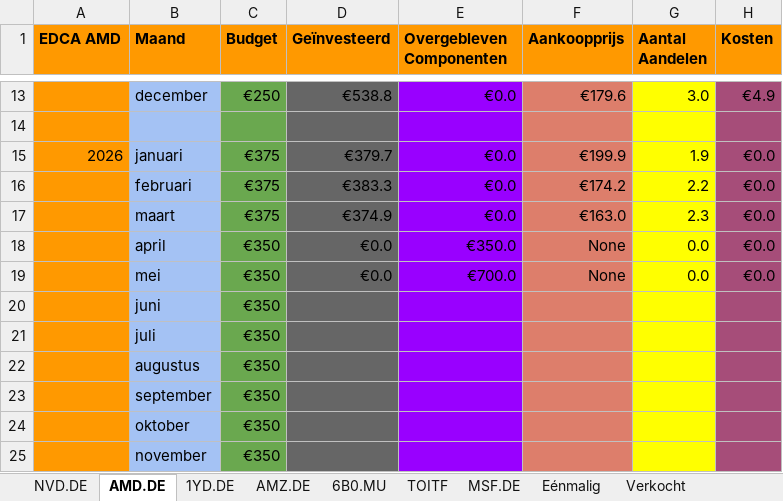
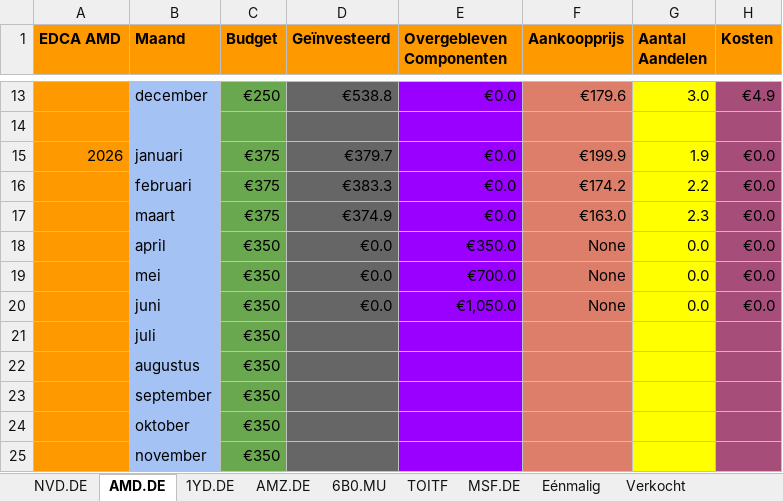
Before and after one commit to sadik-kuraner/portfolio_tracker, an Excel workbook: EDCA - Aandelen.xlsx, sheet AMD.DE, drawn as a sheet; only a part is shown, gaps mark what is left out; values as stored, in another font and other column widths than the file's, no borders; charts and pictures not drawn; removed rows and columns are numbered as before the commit, all else as after; the diff names each change by its address in the sheet, - before the commit and + after, or states it on an @@ line.

```diff
--- a/EDCA - Aandelen.xlsx (sheet AMD.DE)
+++ b/EDCA - Aandelen.xlsx (sheet AMD.DE)
-row 20:  | juni | €350
+row 20:  | juni | €350 | €0.0 | €1,050.0 | None | 0.0 | €0.0
```
Also changed, not shown: sheet 1YD.DE, sheet NVD.DE, formulas that keep their value, 1 other file.
